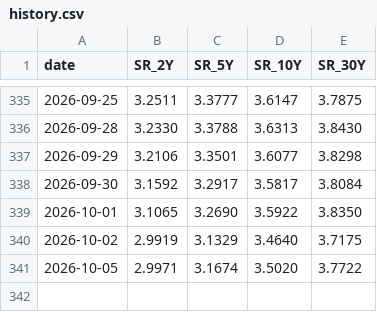
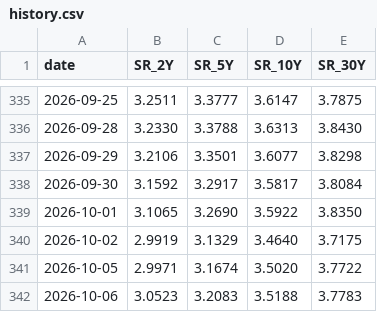
Before and after one commit to Driefrixh/zins-monitor, a CSV file: data/history.csv, drawn as a sheet; only a part is shown, gaps mark what is left out; the diff names each change by its address in the sheet, - before the commit and + after, or states it on an @@ line.

```diff
--- a/data/history.csv
+++ b/data/history.csv
+row 342: 2026-10-06 | 3.0523 | 3.2083 | 3.5188 | 3.7783
```
Also changed, not shown: 2 other files.
